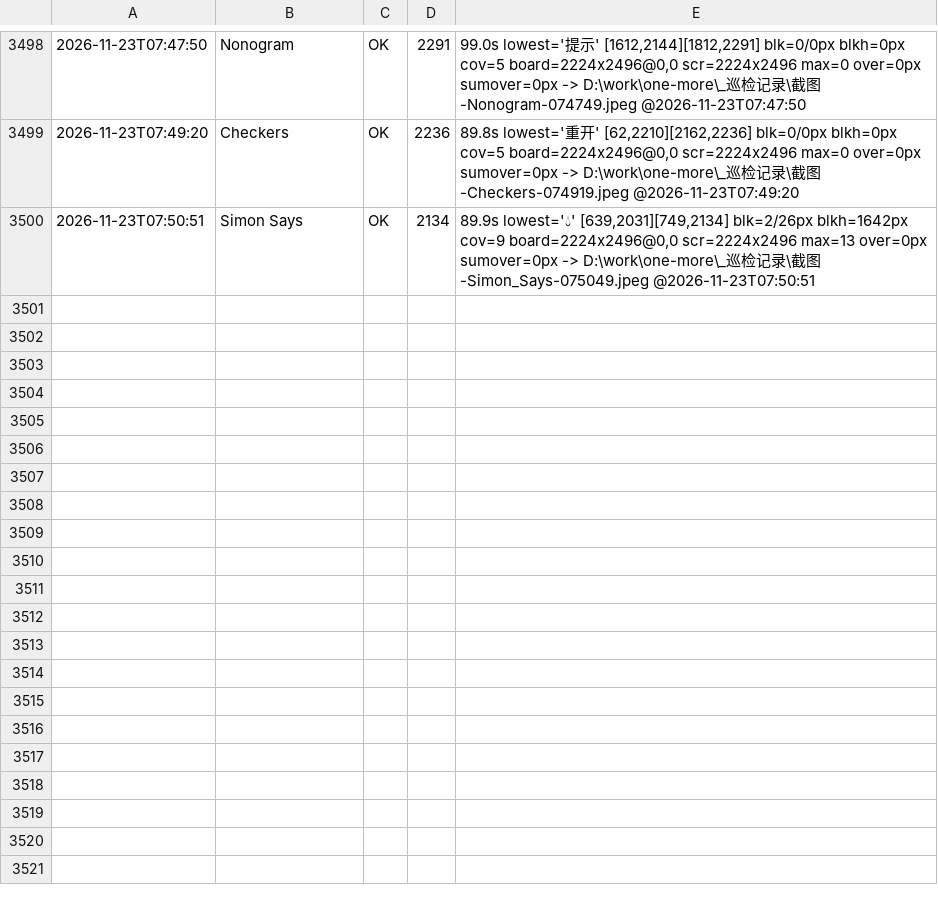
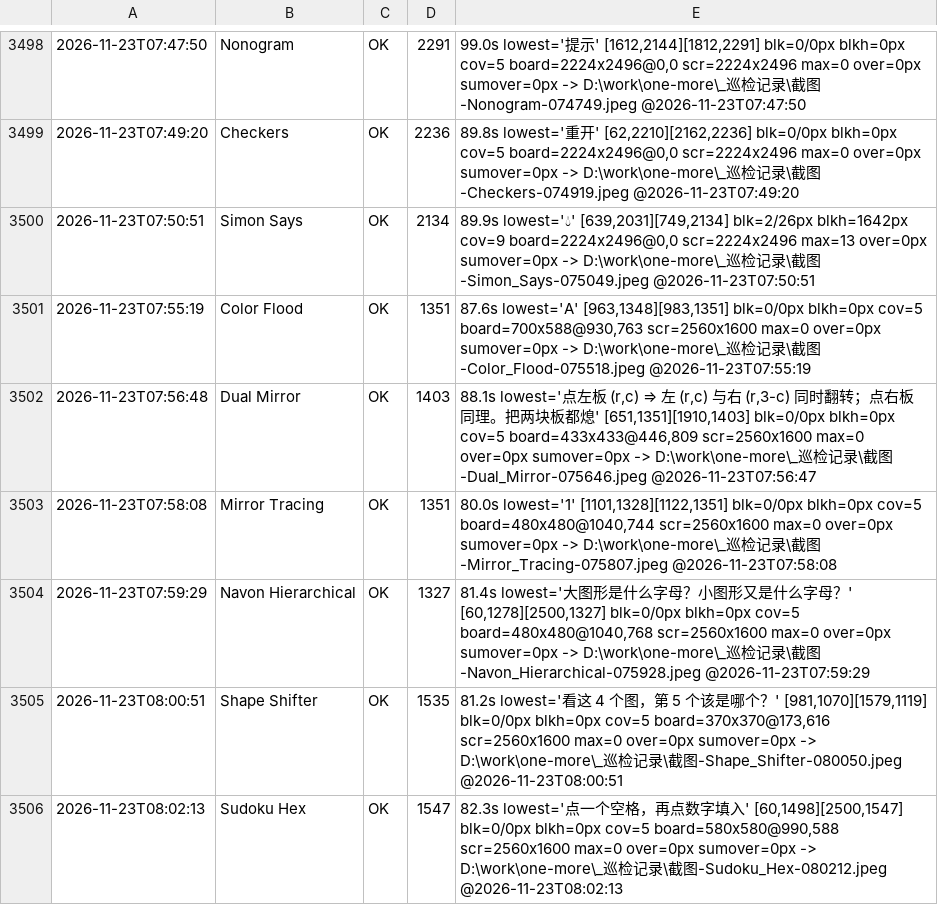
Before and after one commit to AWEsome639/one-more, a TSV file: _巡检记录/layout-canonical.tsv, drawn as a sheet; only a part is shown, gaps mark what is left out.

Commit message:
台账：2.0.1 release 回归 6 款 + 竖屏从未测风险 6 款全部验证

```diff
--- a/_巡检记录/layout-canonical.tsv
+++ b/_巡检记录/layout-canonical.tsv
@@ -3500 +3500,7 @@
 2026-11-23T07:50:51	Simon Says	OK	2134	89.9s lowest='💧' [639,2031][749,2134] blk=2/26px blkh=1642px cov=9 board=2224x2496@0,0 scr=2224x2496 max=13 over=0px sumover=0px -> D:\work\one-more\_巡检记录\截图-Simon_Says-075049.jpeg @2026-11-23T07:50:51
+2026-11-23T07:55:19	Color Flood	OK	1351	87.6s lowest='A' [963,1348][983,1351] blk=0/0px blkh=0px cov=5 board=700x588@930,763 scr=2560x1600 max=0 over=0px sumover=0px -> D:\work\one-more\_巡检记录\截图-Color_Flood-075518.jpeg @2026-11-23T07:55:19
+2026-11-23T07:56:48	Dual Mirror	OK	1403	88.1s lowest='点左板 (r,c) ⇒ 左 (r,c) 与右 (r,3-c) 同时翻转；点右板同理。把两块板都熄' [651,1351][1910,1403] blk=0/0px blkh=0px cov=5 board=433x433@446,809 scr=2560x1600 max=0 over=0px sumover=0px -> D:\work\one-more\_巡检记录\截图-Dual_Mirror-075646.jpeg @2026-11-23T07:56:47
+2026-11-23T07:58:08	Mirror Tracing	OK	1351	80.0s lowest='1' [1101,1328][1122,1351] blk=0/0px blkh=0px cov=5 board=480x480@1040,744 scr=2560x1600 max=0 over=0px sumover=0px -> D:\work\one-more\_巡检记录\截图-Mirror_Tracing-075807.jpeg @2026-11-23T07:58:08
+2026-11-23T07:59:29	Navon Hierarchical	OK	1327	81.4s lowest='大图形是什么字母？小图形又是什么字母？' [60,1278][2500,1327] blk=0/0px blkh=0px cov=5 board=480x480@1040,768 scr=2560x1600 max=0 over=0px sumover=0px -> D:\work\one-more\_巡检记录\截图-Navon_Hierarchical-075928.jpeg @2026-11-23T07:59:29
+2026-11-23T08:00:51	Shape Shifter	OK	1535	81.2s lowest='看这 4 个图，第 5 个该是哪个？' [981,1070][1579,1119] blk=0/0px blkh=0px cov=5 board=370x370@173,616 scr=2560x1600 max=0 over=0px sumover=0px -> D:\work\one-more\_巡检记录\截图-Shape_Shifter-080050.jpeg @2026-11-23T08:00:51
+2026-11-23T08:02:13	Sudoku Hex	OK	1547	82.3s lowest='点一个空格，再点数字填入' [60,1498][2500,1547] blk=0/0px blkh=0px cov=5 board=580x580@990,588 scr=2560x1600 max=0 over=0px sumover=0px -> D:\work\one-more\_巡检记录\截图-Sudoku_Hex-080212.jpeg @2026-11-23T08:02:13
```
